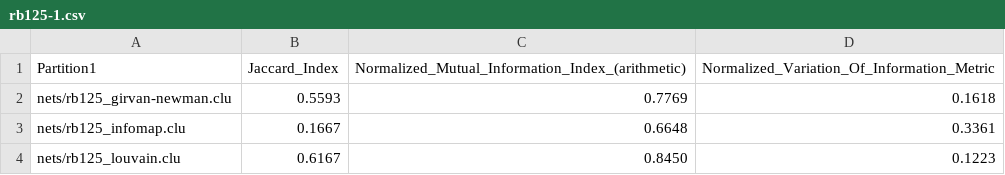
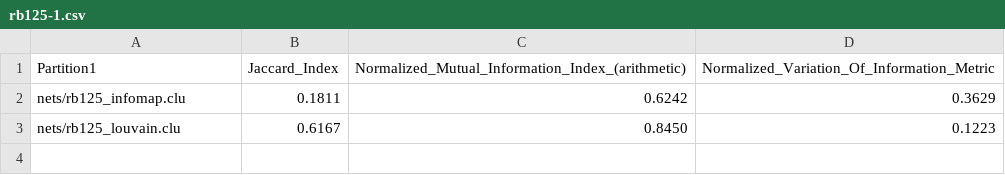
Before and after one commit to santidrj/CN-Lab, a CSV file: A3/results/rb125-1.csv, drawn as a sheet.

```diff
--- a/A3/results/rb125-1.csv
+++ b/A3/results/rb125-1.csv
@@ -1,4 +1,3 @@
 Partition1,Jaccard_Index,Normalized_Mutual_Information_Index_(arithmetic),Normalized_Variation_Of_Information_Metric
-nets/rb125_girvan-newman.clu,0.5593,0.7769,0.1618
-nets/rb125_infomap.clu,0.1667,0.6648,0.3361
+nets/rb125_infomap.clu,0.1811,0.6242,0.3629
 nets/rb125_louvain.clu,0.6167,0.8450,0.1223
```
Also changed, not shown: A3/results/256_4_4_2_15_18_p.csv, A3/results/256_4_4_4_13_18_p.csv, 29 other files.
